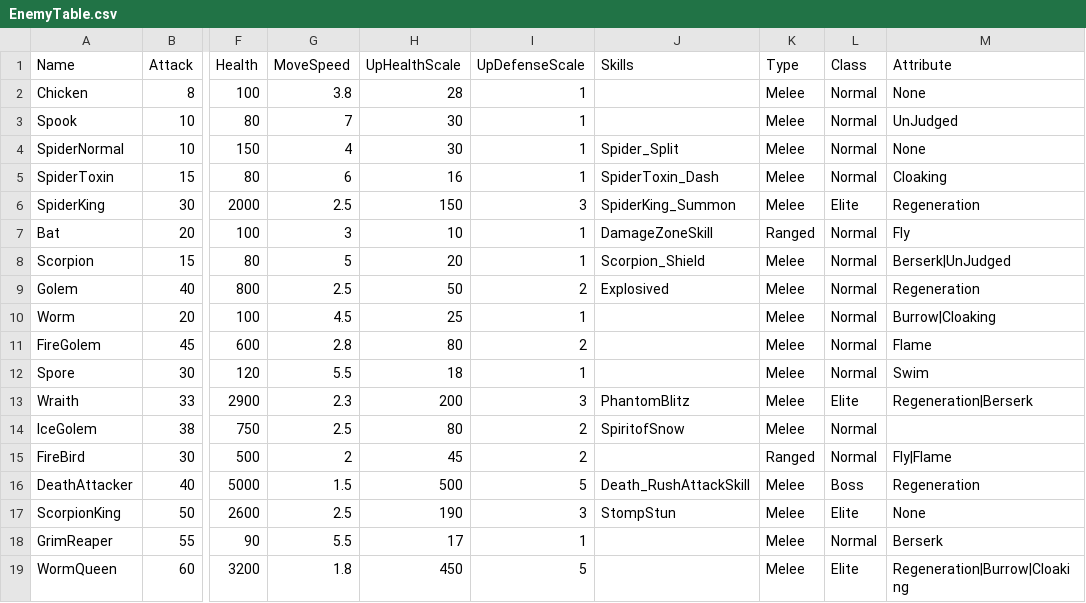
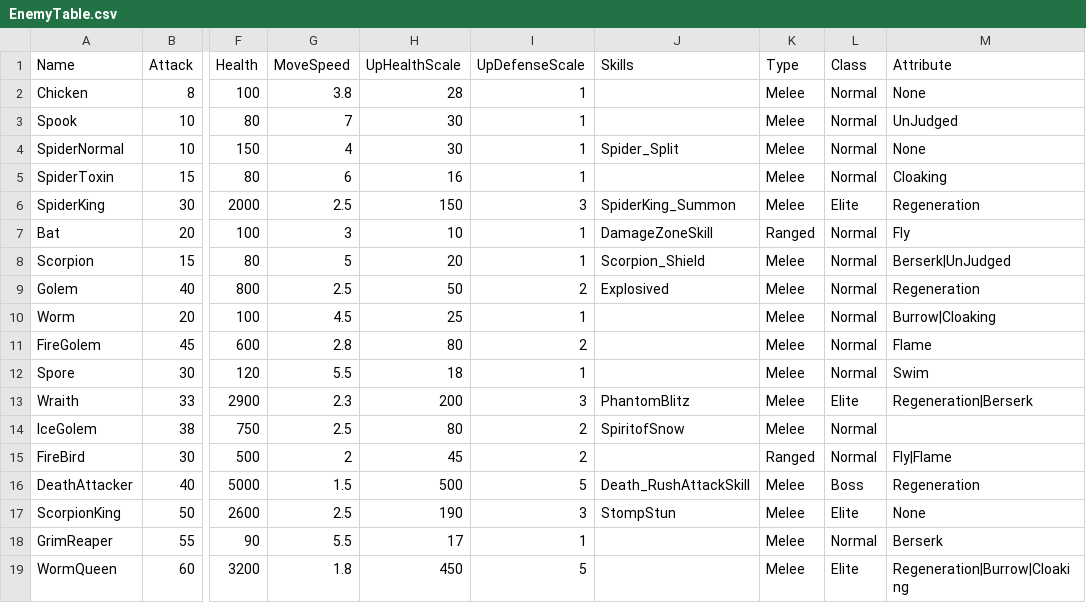
Before and after one commit to Miniro9322/TeamProject, a CSV file: Assets/Resources/DataTable/EnemyTable.csv, drawn as a sheet; only a part is shown, gaps mark what is left out; the diff names each change by its address in the sheet, - before the commit and + after, or states it on an @@ line.

```diff
--- a/Assets/Resources/DataTable/EnemyTable.csv
+++ b/Assets/Resources/DataTable/EnemyTable.csv
-J5 (Skills): SpiderToxin_Dash
+J5 (Skills): (empty)
```
Also changed, not shown: Assets/Resources/DataTable/WaveTable.csv, 25 other files.
